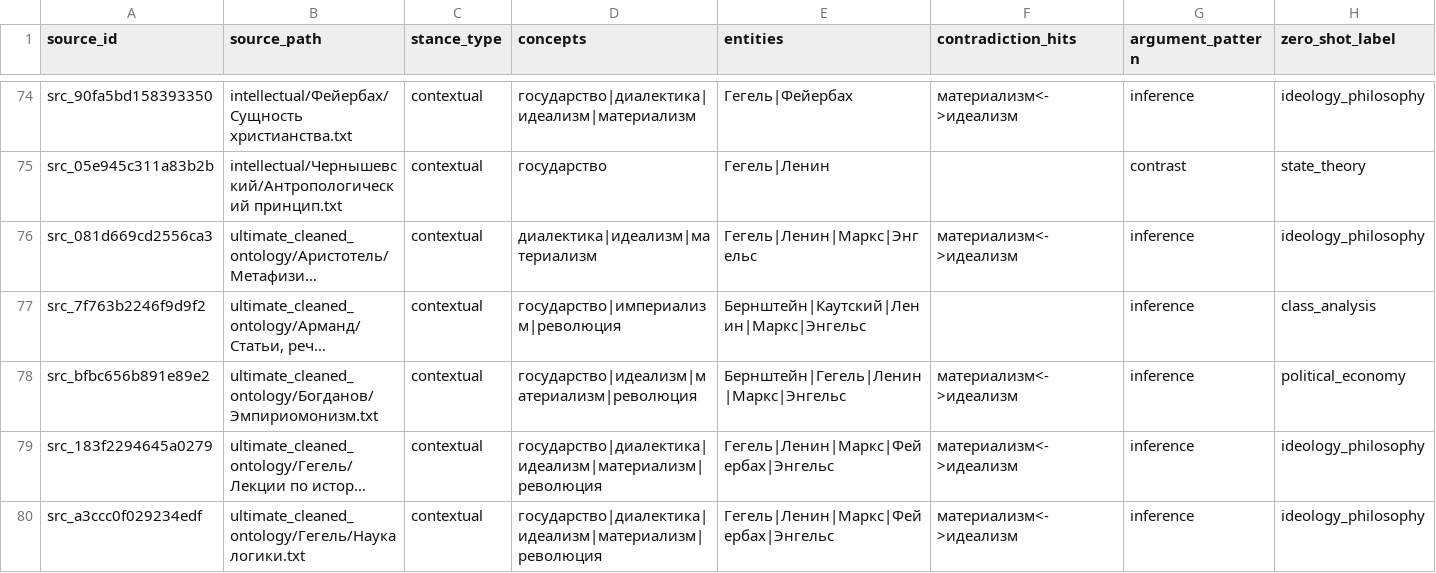
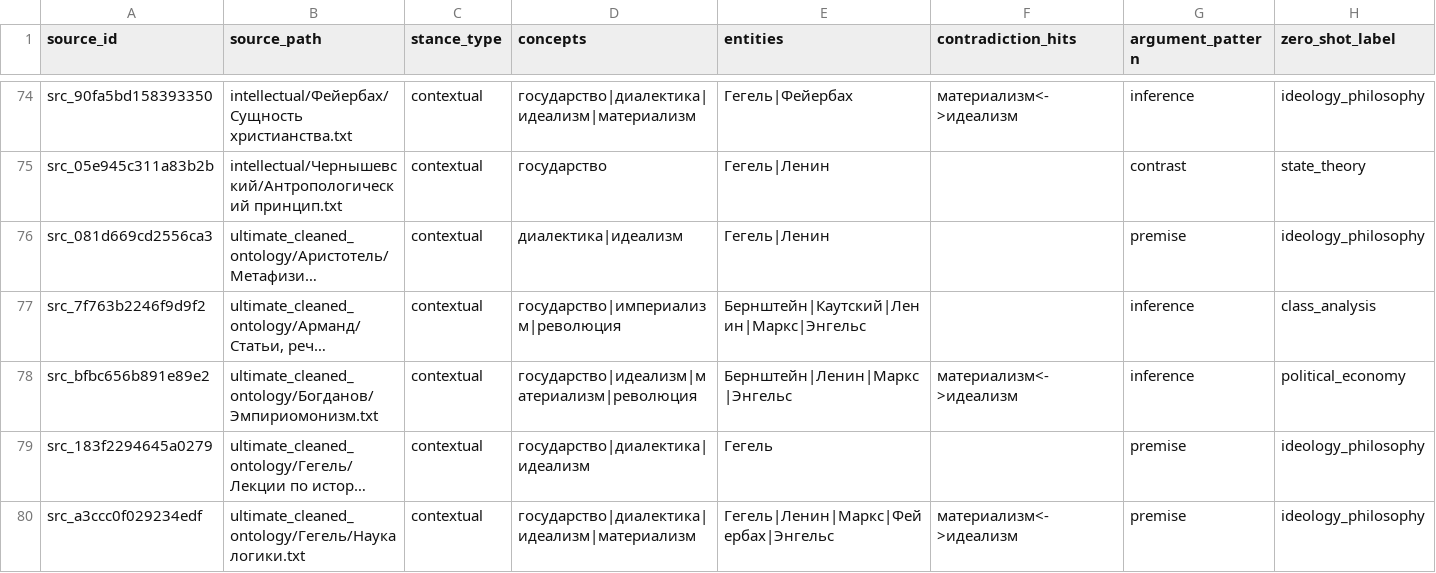
Before and after one commit to Nlegion/AI_Lenin, a TSV file: .cursor/artifacts/ontology/ontology_tags.tsv, drawn as a sheet; only a part is shown, gaps mark what is left out; long unchanged cells end in …; the diff covers the shown part only; the diff names each change by its address in the sheet, - before the commit and + after, or states it on an @@ line.

```diff
--- a/.cursor/artifacts/ontology/ontology_tags.tsv
+++ b/.cursor/artifacts/ontology/ontology_tags.tsv
-D76 (concepts): диалектика|идеализм|материализм
+D76 (concepts): диалектика|идеализм
-E76 (entities): Гегель|Ленин|Маркс|Энгельс
+E76 (entities): Гегель|Ленин
-F76 (contradiction_hits): материализм<->идеализм
+F76 (contradiction_hits): (empty)
-G76 (argument_pattern): inference
+G76 (argument_pattern): premise
-E78 (entities): Бернштейн|Гегель|Ленин|Маркс|Энгельс
+E78 (entities): Бернштейн|Ленин|Маркс|Энгельс
-D79 (concepts): государство|диалектика|идеализм|материализм|революция
+D79 (concepts): государство|диалектика|идеализм
-E79 (entities): Гегель|Ленин|Маркс|Фейербах|Энгельс
+E79 (entities): Гегель
-F79 (contradiction_hits): материализм<->идеализм
+F79 (contradiction_hits): (empty)
-G79:G80 (argument_pattern): inference
+G79:G80 (argument_pattern): premise
-D80 (concepts): государство|диалектика|идеализм|материализм|революция
+D80 (concepts): государство|диалектика|идеализм|материализм
```
Also changed, not shown: 35 edited cells elsewhere in this file, .cursor/artifacts/ontology/validation_sample.tsv, 28 other files.
